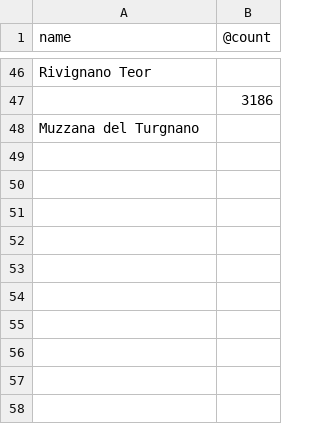
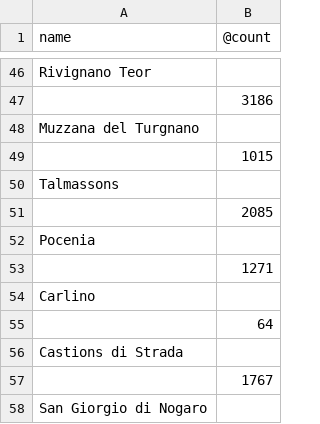
Before and after one commit to cascafico/osmonitor, a CSV file: addr_stats_UD.csv, drawn as a sheet; only a part is shown, gaps mark what is left out; the diff names each change by its address in the sheet, - before the commit and + after, or states it on an @@ line.

```diff
--- a/addr_stats_UD.csv
+++ b/addr_stats_UD.csv
+row 49:  | 1015
+row 50: Talmassons
+row 51:  | 2085
+row 52: Pocenia
+row 53:  | 1271
+row 54: Carlino
+row 55:  | 64
+row 56: Castions di Strada
+row 57:  | 1767
+row 58: San Giorgio di Nogaro
```
